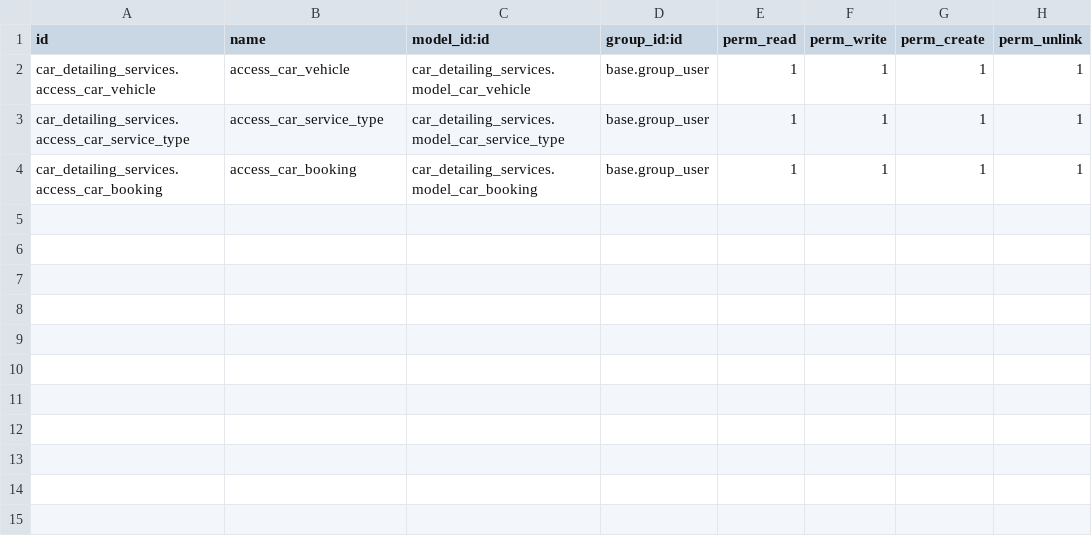
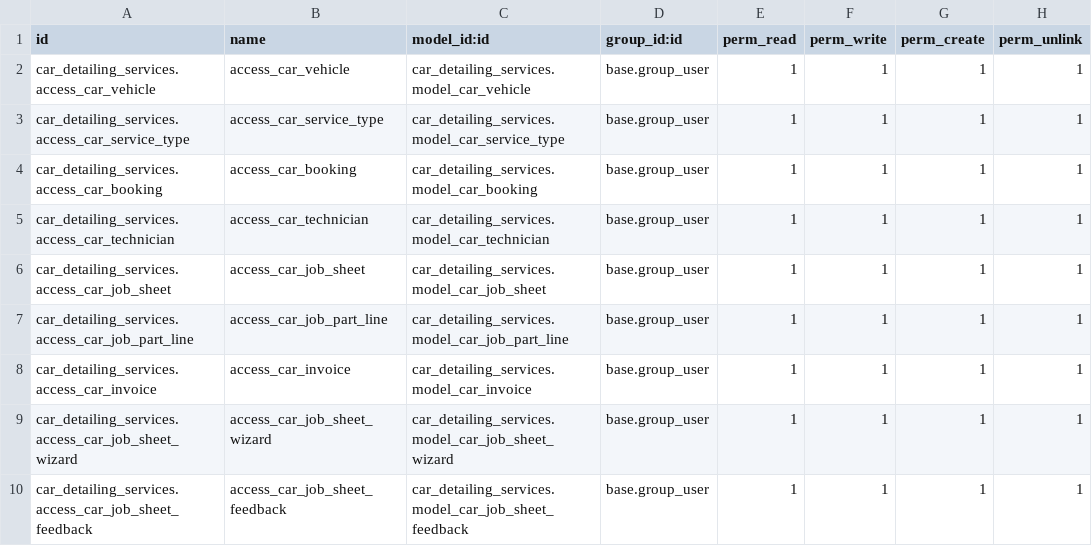
Before and after one commit to Kaushik-Rabari/odoo_ce_v18, a CSV file: car_detailing_services/security/ir.model.access.csv, drawn as a sheet; the diff names each change by its address in the sheet, - before the commit and + after, or states it on an @@ line.

```diff
--- a/car_detailing_services/security/ir.model.access.csv
+++ b/car_detailing_services/security/ir.model.access.csv
+row 5: car_detailing_services.access_car_technician | access_car_technician | car_detailing_services.model_car_technician | base.group_user | 1 | 1 | 1 | 1
+row 6: car_detailing_services.access_car_job_sheet | access_car_job_sheet | car_detailing_services.model_car_job_sheet | base.group_user | 1 | 1 | 1 | 1
+row 7: car_detailing_services.access_car_job_part_line | access_car_job_part_line | car_detailing_services.model_car_job_part_line | base.group_user | 1 | 1 | 1 | 1
+row 8: car_detailing_services.access_car_invoice | access_car_invoice | car_detailing_services.model_car_invoice | base.group_user | 1 | 1 | 1 | 1
+row 9: car_detailing_services.access_car_job_sheet_wizard | access_car_job_sheet_wizard | car_detailing_services.model_car_job_sheet_wizard | base.group_user | 1 | 1 | 1 | 1
+row 10: car_detailing_services.access_car_job_sheet_feedback | access_car_job_sheet_feedback | car_detailing_services.model_car_job_sheet_feedback | base.group_user | 1 | 1 | 1 | 1
```
Also changed, not shown: 32 other files.
